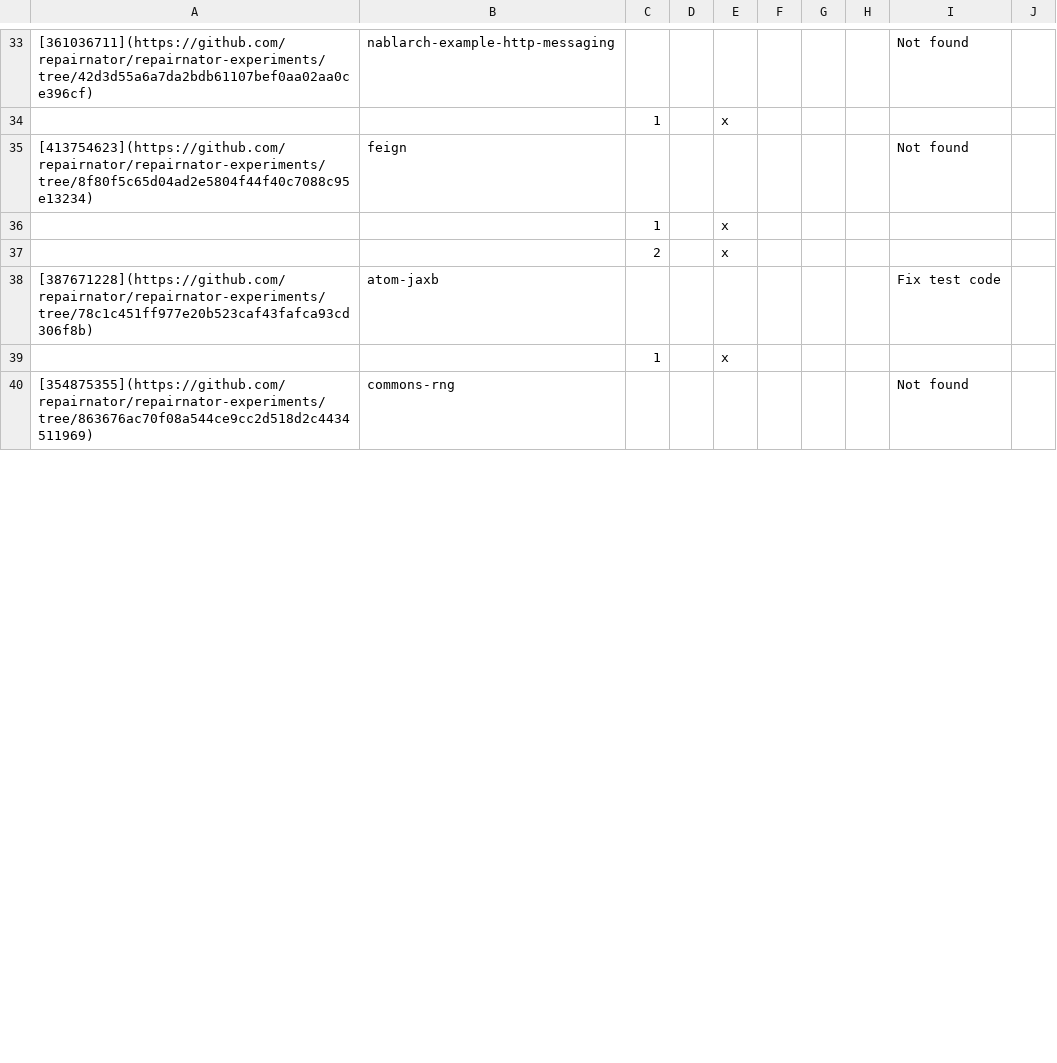
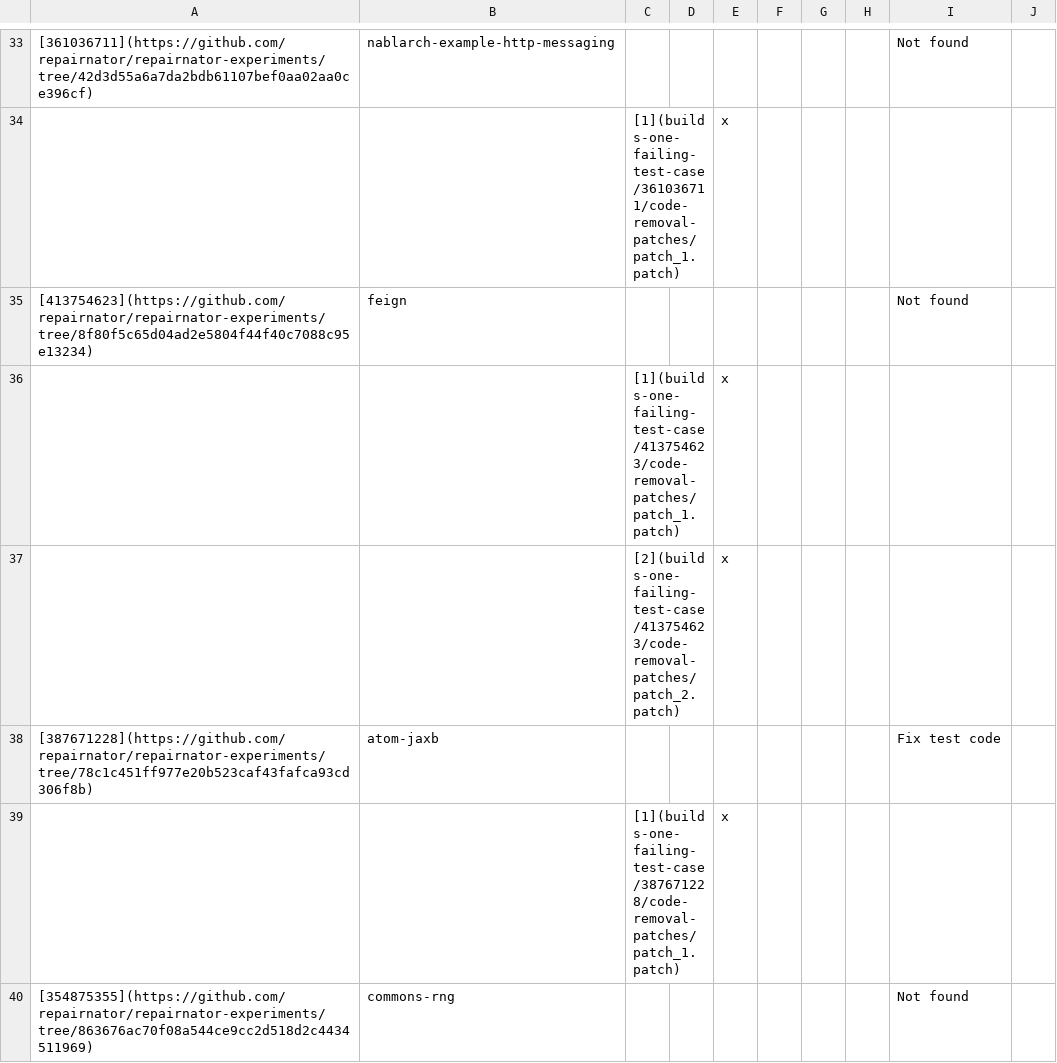
Before and after one commit to dginelli/code-removal-patches-analysis, a CSV file: one-failing-test-builds.csv, drawn as a sheet; only a part is shown, gaps mark what is left out; the diff covers the shown part only.

Commit message:
Add links to code-removal patches

```diff
--- a/one-failing-test-builds.csv
+++ b/one-failing-test-builds.csv
@@ -33,8 +33,8 @@
 [361036711](https://github.com/repairnator/repairnator-experiments/tree/42d3d55a6a7da2bdb61107bef0aa02aa0ce396cf);nablarch-example-http-messaging;;;;;;;Not found;
-;;1;;x;;;;;
+;;[1](builds-one-failing-test-case/361036711/code-removal-patches/patch_1.patch);;x;;;;;
 [413754623](https://github.com/repairnator/repairnator-experiments/tree/8f80f5c65d04ad2e5804f44f40c7088c95e13234);feign;;;;;;;Not found;
-;;1;;x;;;;;
-;;2;;x;;;;;
+;;[1](builds-one-failing-test-case/413754623/code-removal-patches/patch_1.patch);;x;;;;;
+;;[2](builds-one-failing-test-case/413754623/code-removal-patches/patch_2.patch);;x;;;;;
 [387671228](https://github.com/repairnator/repairnator-experiments/tree/78c1c451ff977e20b523caf43fafca93cd306f8b);atom-jaxb;;;;;;;Fix test code;
-;;1;;x;;;;;
+;;[1](builds-one-failing-test-case/387671228/code-removal-patches/patch_1.patch);;x;;;;;
 [354875355](https://github.com/repairnator/repairnator-experiments/tree/863676ac70f08a544ce9cc2d518d2c4434511969);commons-rng;;;;;;;Not found;
```
Also changed, not shown: 56 edited cells elsewhere in this file.
